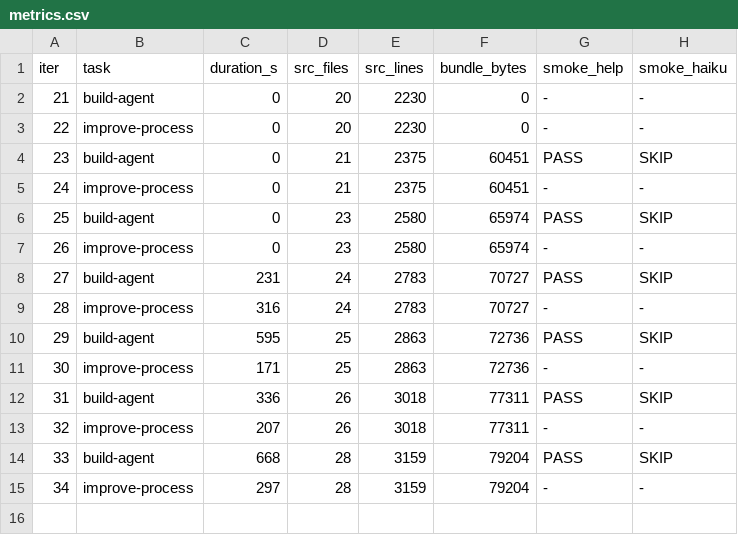
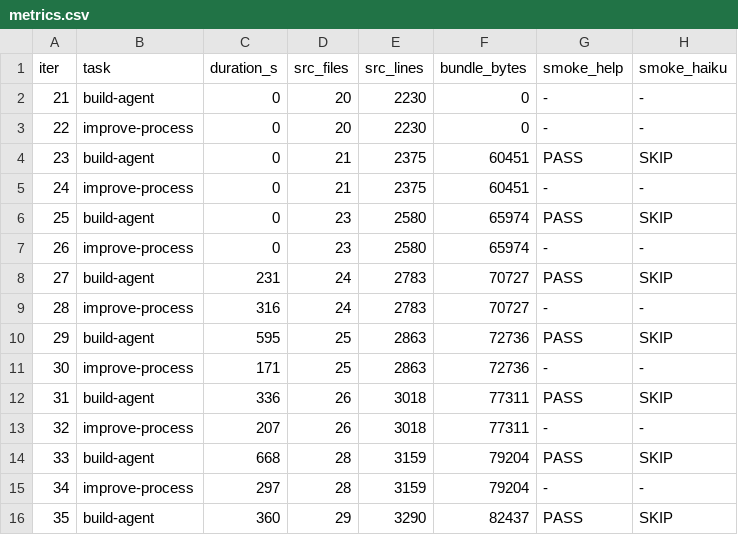
Before and after one commit to xmanatee/kota, a CSV file: metrics.csv, drawn as a sheet.

Commit message:
iter #36 (improve-process): 10th consecutive successful autonomous build (iterations 17–35). Process is healthy. One significant verification gap addressed. ### Diagnosis **Builder (iteration 35)**: Strong. Chose structured compaction — a genuine capability gap for long-running sessions. Created a clean two-phase approach

```diff
--- a/metrics.csv
+++ b/metrics.csv
@@ -15 +15,2 @@ iter,task,duration_s,src_files,src_lines,bundle_bytes,smoke_help,smoke_haiku
 34,improve-process,297,28,3159,79204,-,-
+35,build-agent,360,29,3290,82437,PASS,SKIP
```
Also changed, not shown: 3 other files.
